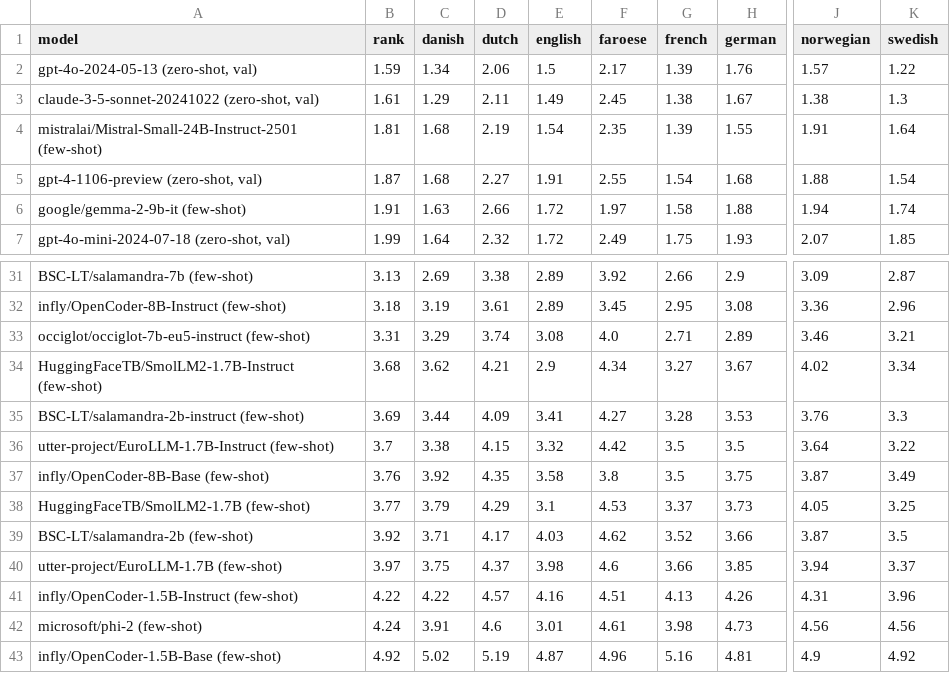
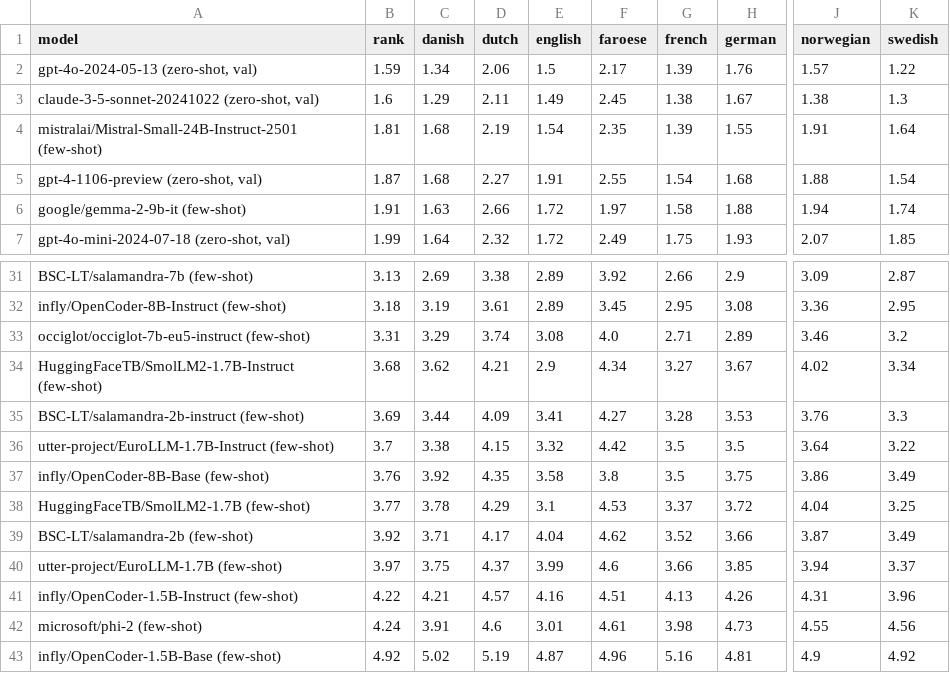
Before and after one commit to viggo-gascou/leaderboards, a CSV file: leaderboards/european_all.csv, drawn as a sheet; only a part is shown, gaps mark what is left out; the diff covers the shown part only; the diff names each change by its address in the sheet, - before the commit and + after, or states it on an @@ line.

```diff
--- a/leaderboards/european_all.csv
+++ b/leaderboards/european_all.csv
-B3 (rank): 1.61
+B3 (rank): 1.6
-K32 (swedish): 2.96
+K32 (swedish): 2.95
-K33 (swedish): 3.21
+K33 (swedish): 3.2
-J37 (norwegian): 3.87
+J37 (norwegian): 3.86
-C38 (danish): 3.79
+C38 (danish): 3.78
-H38 (german): 3.73
+H38 (german): 3.72
-J38 (norwegian): 4.05
+J38 (norwegian): 4.04
-E39 (english): 4.03
+E39 (english): 4.04
-K39 (swedish): 3.5
+K39 (swedish): 3.49
-E40 (english): 3.98
+E40 (english): 3.99
-C41 (danish): 4.22
+C41 (danish): 4.21
-J42 (norwegian): 4.56
+J42 (norwegian): 4.55
```
Also changed, not shown: 61 edited cells elsewhere in this file, leaderboards/dutch_all.csv, leaderboards/french_all.csv, 43 other files.
